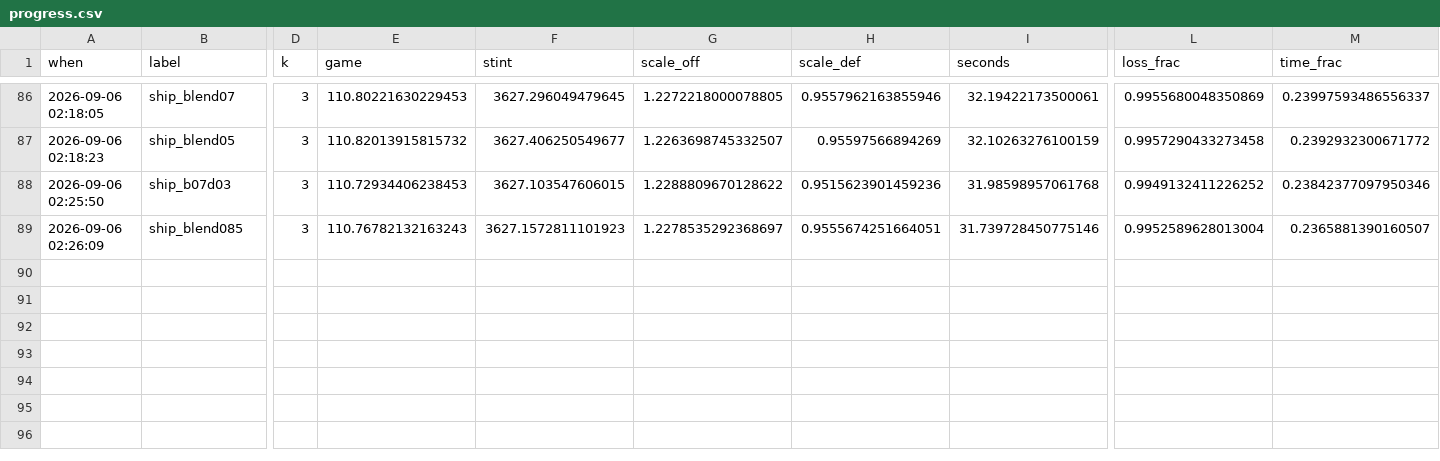
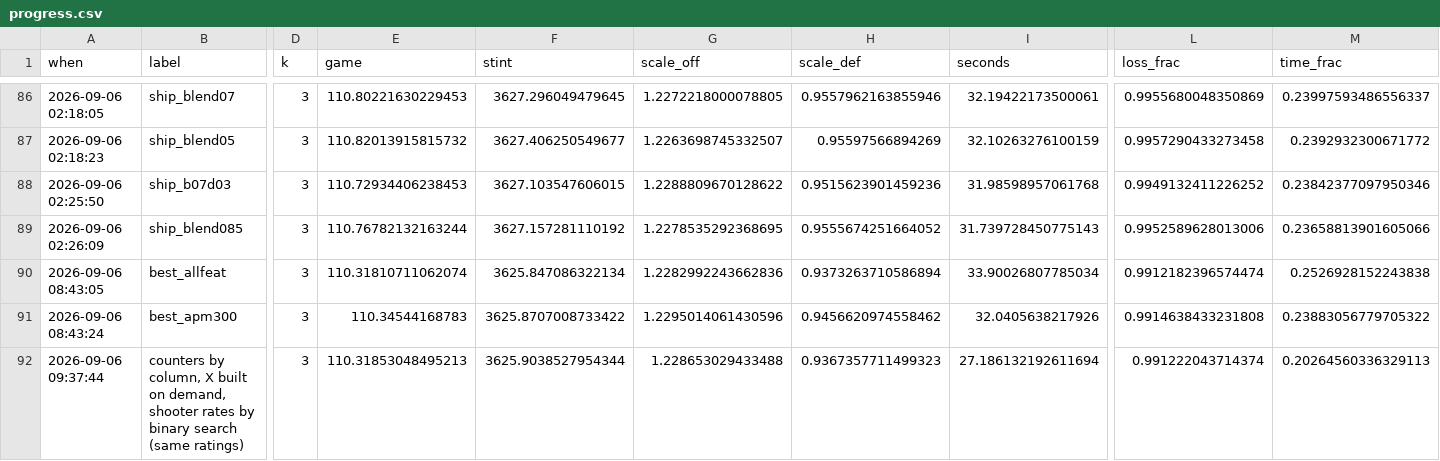
Before and after one commit to bbstats/openrapm, a CSV file: docs/progress.csv, drawn as a sheet; only a part is shown, gaps mark what is left out; rows hold the shown columns only; the diff names each change by its address in the sheet, - before the commit and + after, or states it on an @@ line.

Commit message:
Time: the design carries only the counters its targets read, X is built on demand, shooter rates by binary search
27.2 s for the 28 fits (was 32.0), 110.3185 unchanged to the digit: true loss 0.2009, the best on the chart.

  * `designcache.build_window_cached(counter_cols=)`: the counter table is 195,000 x 118 doubles for a
    3-season block and copying it was a fifth of the build; `MspiFast.counter_columns` asks for the six its
    two targets read (plus the slot ids and the half).  Cache key and loader plumbing in `Context.design`;
    the whitelist is honoured by the default loader only, so an injected test loader still gets all of them.
  * `WindowData.X_src`: the design matrix is a builder until something reads `.X`.  The one-pass fit works
    from `parts` and never does; `with_target` passes the builder through unbuilt.
  * `ShooterRates.take`: `pd.Series(pid).map(dict).fillna()` by searchsorted instead, and the row-half masks
    computed once instead of once per lineup slot.  Identical targets (scratch/cmp_x3def.py).

Ratings identical to the full-counter build for every column (scratch/cmp_counters.py); 82 passed, 1 xfailed.

```diff
--- a/docs/progress.csv
+++ b/docs/progress.csv
-E89 (game): 110.76782132163243
+E89 (game): 110.76782132163244
-F89 (stint): 3627.1572811101923
+F89 (stint): 3627.157281110192
-G89 (scale_off): 1.2278535292368697
+G89 (scale_off): 1.2278535292368695
-H89 (scale_def): 0.9555674251664051
+H89 (scale_def): 0.9555674251664052
-I89 (seconds): 31.739728450775146
+I89 (seconds): 31.739728450775143
-L89 (loss_frac): 0.9952589628013004
+L89 (loss_frac): 0.9952589628013006
-M89 (time_frac): 0.2365881390160507
+M89 (time_frac): 0.23658813901605066
+row 90: 2026-09-06 08:43:05 | best_allfeat | 3 | 110.31810711062074 | 3625.847086322134 | 1.2282992243662836 | 0.9373263710586894 | 33.90026807785034 | 0.9912182396574474 | 0.2526928152243838
+row 91: 2026-09-06 08:43:24 | best_apm300 | 3 | 110.34544168783 | 3625.8707008733422 | 1.2295014061430596 | 0.9456620974558462 | 32.0405638217926 | 0.9914638433231808 | 0.23883056779705322
+row 92: 2026-09-06 09:37:44 | counters by column, X built on demand, shooter rates by binary search (same ratings) | 3 | 110.31853048495213 | 3625.9038527954344 | 1.228653029433488 | 0.9367357711499323 | 27.186132192611694 | 0.991222043714374 | 0.20264560336329113
```
Also changed, not shown: 8 other files.
